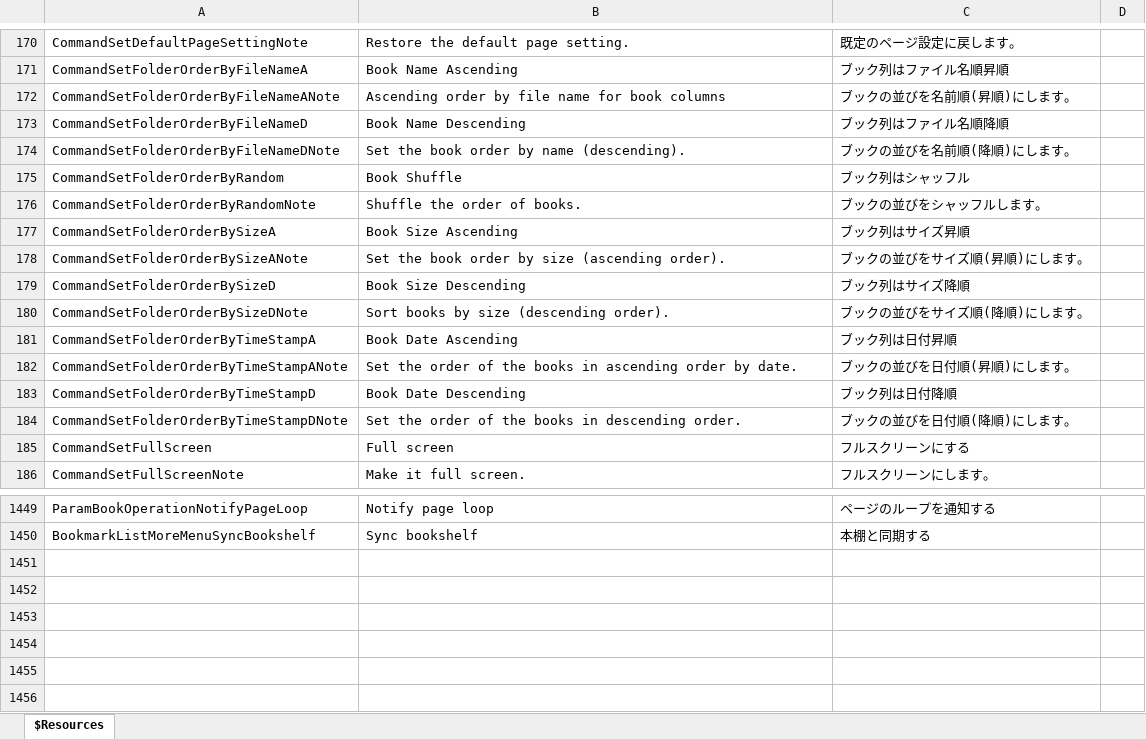
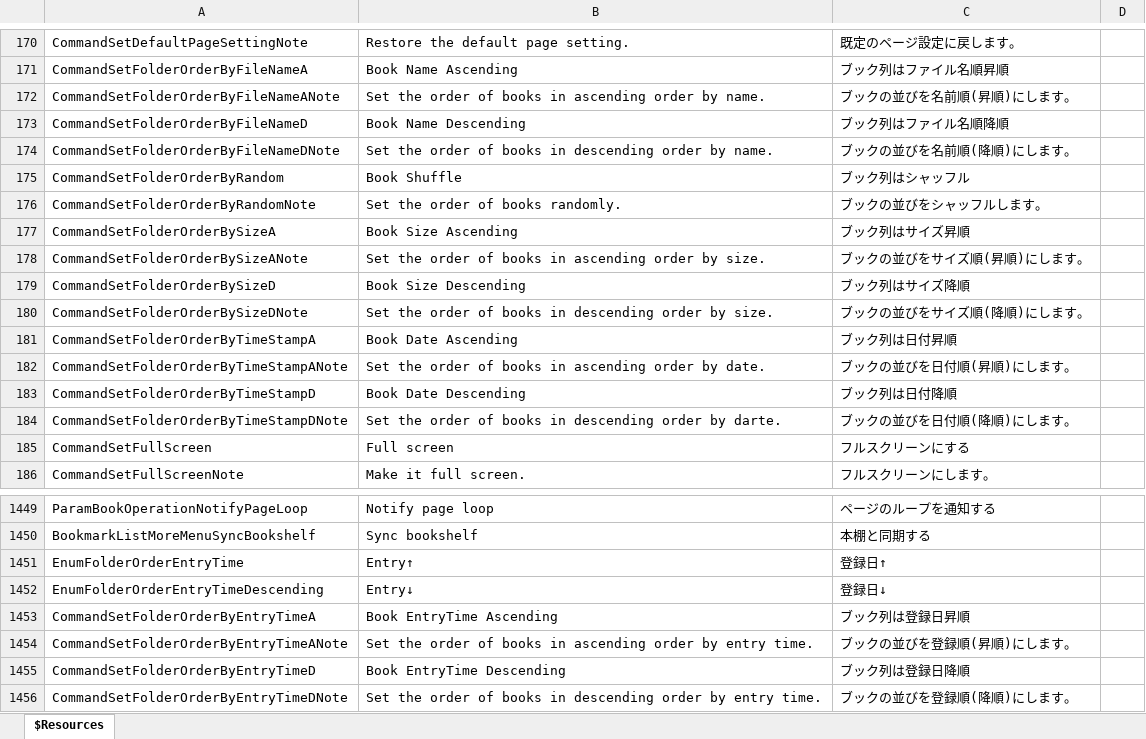
Before and after one commit to karma-sun/neeview, an Excel workbook: Language/Resources.xlsx, sheet $Resources, drawn as a sheet; only a part is shown, gaps mark what is left out; values as stored, in another font and other column widths than the file's, no borders; the diff names each change by its address in the sheet, - before the commit and + after, or states it on an @@ line.

Commit message:
フォルダーの並び順に「登録日」を追加。ブックマーク用 (fixed #518) 「ブック列は登録日昇順/降順」コマンド追加

```diff
--- a/Language/Resources.xlsx (sheet $Resources)
+++ b/Language/Resources.xlsx (sheet $Resources)
-B172: Ascending order by file name for book columns
+B172: Set the order of books in ascending order by name.
-B174: Set the book order by name (descending).
+B174: Set the order of books in descending order by name.
-B176: Shuffle the order of books.
+B176: Set the order of books randomly.
-B178: Set the book order by size (ascending order).
+B178: Set the order of books in ascending order by size.
-B180: Sort books by size (descending order).
+B180: Set the order of books in descending order by size.
-B182: …order of the books in…
+B182: …order of books in…
-B184: …order of the books in descending order.
+B184: …order of books in descending order by darte.
+row 1451: EnumFolderOrderEntryTime | Entry↑ | 登録日↑
+row 1452: EnumFolderOrderEntryTimeDescending | Entry↓ | 登録日↓
+row 1453: CommandSetFolderOrderByEntryTimeA | Book EntryTime Ascending | ブック列は登録日昇順
+row 1454: CommandSetFolderOrderByEntryTimeANote | Set the order of books in ascending order by entry time. | ブックの並びを登録順(昇順)にします。
+row 1455: CommandSetFolderOrderByEntryTimeD | Book EntryTime Descending | ブック列は登録日降順
+row 1456: CommandSetFolderOrderByEntryTimeDNote | Set the order of books in descending order by entry time. | ブックの並びを登録順(降順)にします。
```
Also changed, not shown: 13 other files.
